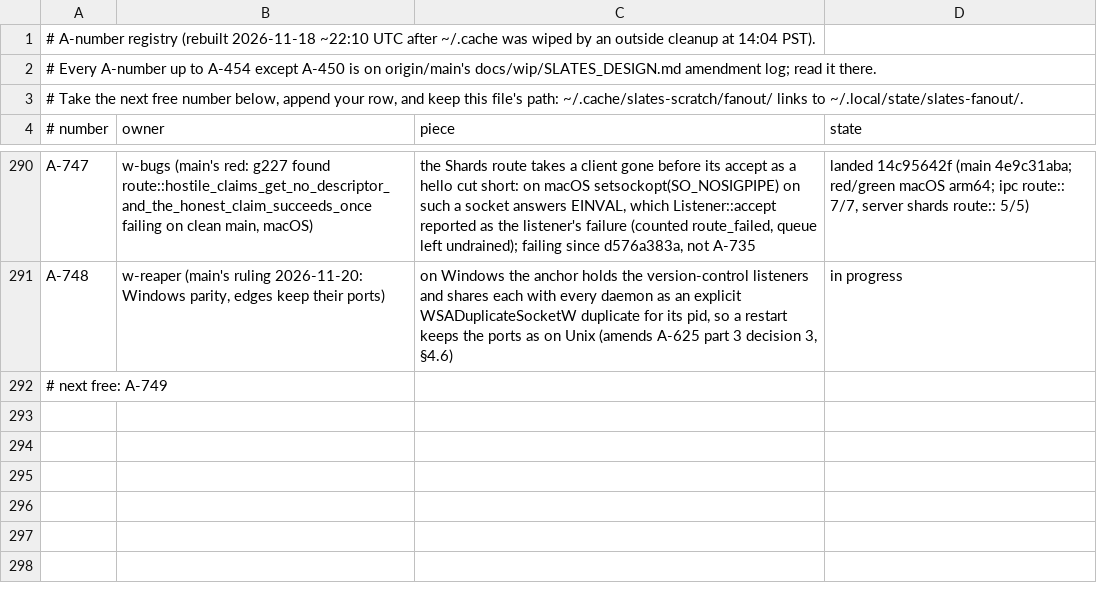
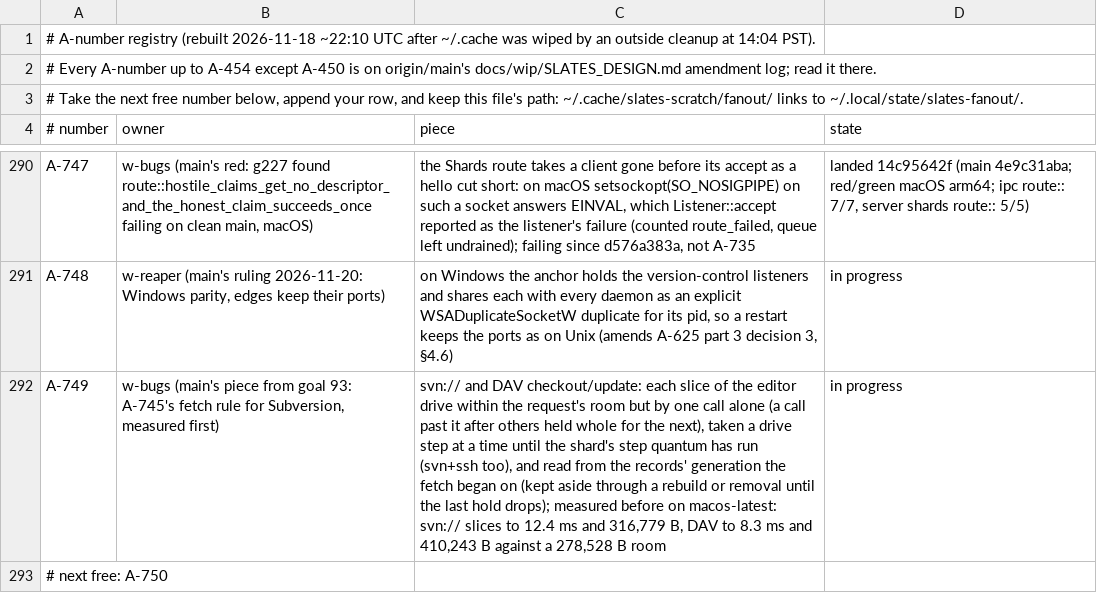
Before and after one commit to hyper-light/slates, a TSV file: amendments.tsv, drawn as a sheet; only a part is shown, gaps mark what is left out; addresses are those after the commit; the diff names each change by its address in the sheet, - before the commit and + after, or states it on an @@ line.

Commit message:
amendments: A-749 w-bugs, A-745's fetch rule for Subversion

```diff
--- a/amendments.tsv
+++ b/amendments.tsv
+row 292: A-749 | w-bugs (main's piece from goal 93: A-745's fetch rule for Subversion, measured first) | svn:// and DAV checkout/update: each slice of the editor drive within the request's room but by one call alone (a call past it after others held whole for the next), taken a drive step at a time until the shard's step quantum has run (svn+ssh too), and read from the records' generation the fetch began on (kept aside through a rebuild or removal until the last hold drops); measured before on macos-latest: svn:// slices to 12.4 ms and 316,779 B, DAV to 8.3 ms and 410,243 B against a 278,528 B room | in progress
-A293 (# number): # next free: A-749
+A293 (# number): # next free: A-750
```
